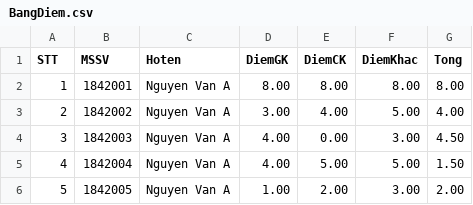
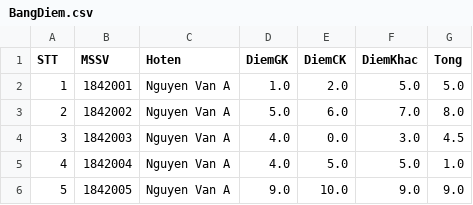
Before and after one commit to chauchitai/ltudjava-18hcb-1742057-bt1, a CSV file: BangDiem.csv, drawn as a sheet; the diff names each change by its address in the sheet, - before the commit and + after, or states it on an @@ line.

```diff
--- a/BangDiem.csv
+++ b/BangDiem.csv
-D2 (DiemGK): 8.00
+D2 (DiemGK): 1.0
-E2 (DiemCK): 8.00
+E2 (DiemCK): 2.0
-F2 (DiemKhac): 8.00
+F2 (DiemKhac): 5.0
-G2 (Tong): 8.00
+G2 (Tong): 5.0
-D3 (DiemGK): 3.00
+D3 (DiemGK): 5.0
-E3 (DiemCK): 4.00
+E3 (DiemCK): 6.0
-F3 (DiemKhac): 5.00
+F3 (DiemKhac): 7.0
-G3 (Tong): 4.00
+G3 (Tong): 8.0
-D4:D5 (DiemGK): 4.00
+D4:D5 (DiemGK): 4.0
-E4 (DiemCK): 0.00
+E4 (DiemCK): 0.0
-F4 (DiemKhac): 3.00
+F4 (DiemKhac): 3.0
-G4 (Tong): 4.50
+G4 (Tong): 4.5
-E5 (DiemCK): 5.00
+E5 (DiemCK): 5.0
-F5 (DiemKhac): 5.00
+F5 (DiemKhac): 5.0
-G5 (Tong): 1.50
+G5 (Tong): 1.0
-D6 (DiemGK): 1.00
+D6 (DiemGK): 9.0
-E6 (DiemCK): 2.00
+E6 (DiemCK): 10.0
-F6 (DiemKhac): 3.00
+F6 (DiemKhac): 9.0
-G6 (Tong): 2.00
+G6 (Tong): 9.0
```
Also changed, not shown: 11 other files.
